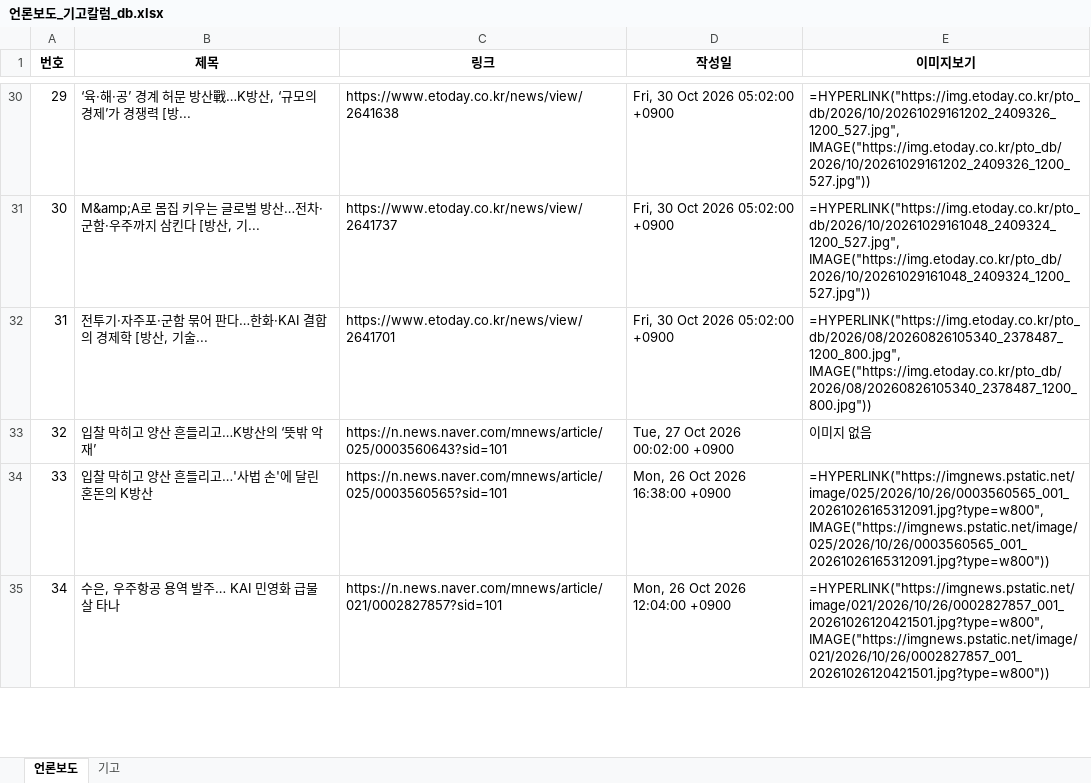
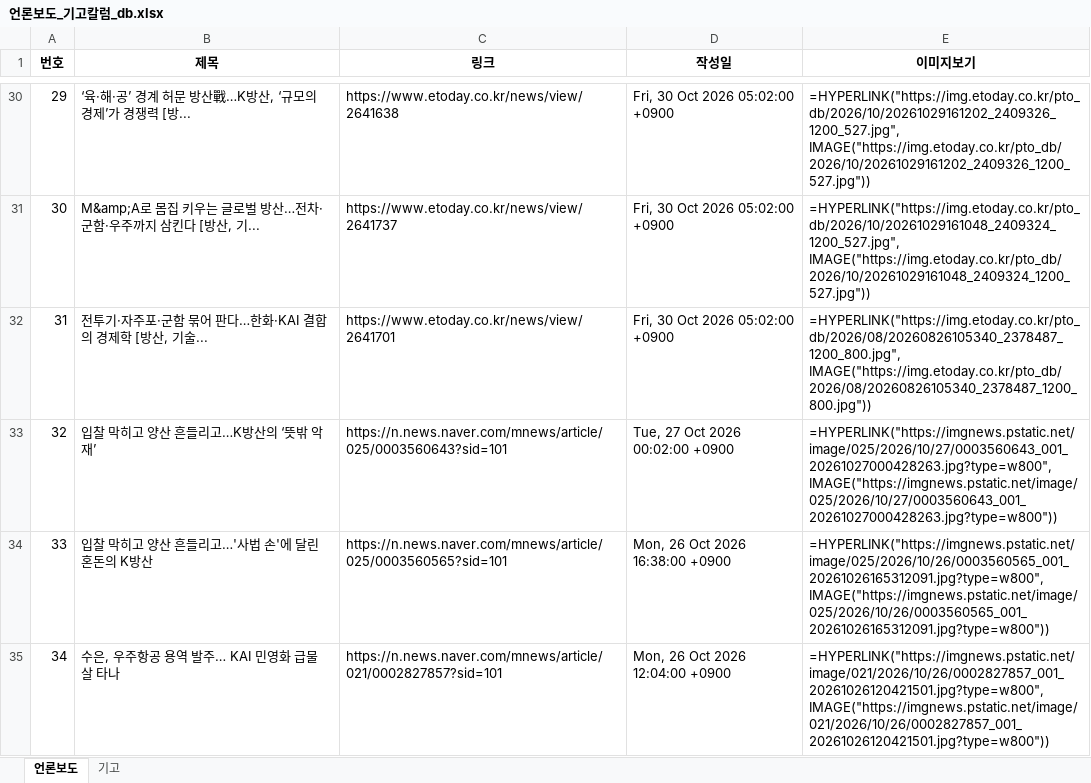
Before and after one commit to onion-koongya/jbnu_adti_news_collector, an Excel workbook: 언론보도_기고칼럼_db.xlsx, sheet 언론보도, drawn as a sheet; only a part is shown, gaps mark what is left out; values as stored, in another font and other column widths than the file's, no borders; formulas without a stored value are shown as written; the diff covers the shown part only; the diff names each change by its address in the sheet, - before the commit and + after, or states it on an @@ line.

```diff
--- a/언론보도_기고칼럼_db.xlsx (sheet 언론보도)
+++ b/언론보도_기고칼럼_db.xlsx (sheet 언론보도)
-E33 (이미지보기): 이미지 없음
+E33 (이미지보기): =HYPERLINK("https://imgnews.pstatic.net/image/025/2026/10/27/0003560643_001_20261027000428263.jpg?type=w800", IMAGE("https://imgnews.pstatic.net/image/025/2026/10/27/0003560643_001_20261027000428263.jpg?type=w800"))
```
Also changed, not shown: 23 edited cells elsewhere in this sheet, 7 other files.
